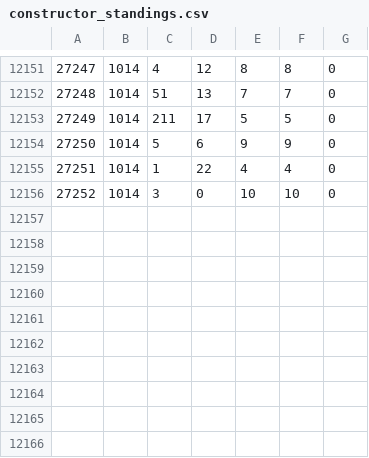
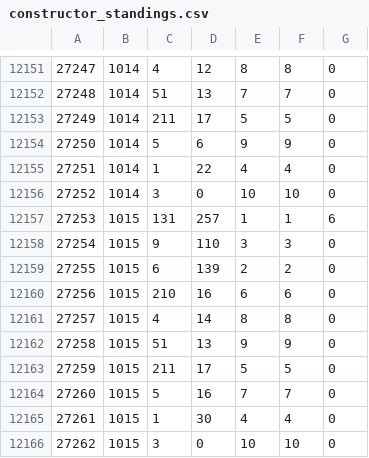
Before and after one commit to NielsHoogeveen1990/F1_predictor, a CSV file: new_data/constructor_standings.csv, drawn as a sheet; only a part is shown, gaps mark what is left out; the diff names each change by its address in the sheet, - before the commit and + after, or states it on an @@ line.

```diff
--- a/new_data/constructor_standings.csv
+++ b/new_data/constructor_standings.csv
+row 12157: 27253 | 1015 | 131 | 257 | 1 | 1 | 6
+row 12158: 27254 | 1015 | 9 | 110 | 3 | 3 | 0
+row 12159: 27255 | 1015 | 6 | 139 | 2 | 2 | 0
+row 12160: 27256 | 1015 | 210 | 16 | 6 | 6 | 0
+row 12161: 27257 | 1015 | 4 | 14 | 8 | 8 | 0
+row 12162: 27258 | 1015 | 51 | 13 | 9 | 9 | 0
+row 12163: 27259 | 1015 | 211 | 17 | 5 | 5 | 0
+row 12164: 27260 | 1015 | 5 | 16 | 7 | 7 | 0
+row 12165: 27261 | 1015 | 1 | 30 | 4 | 4 | 0
+row 12166: 27262 | 1015 | 3 | 0 | 10 | 10 | 0
```
Also changed, not shown: new_data/constructor_results.csv, new_data/driver_standings.csv, 19 other files.
